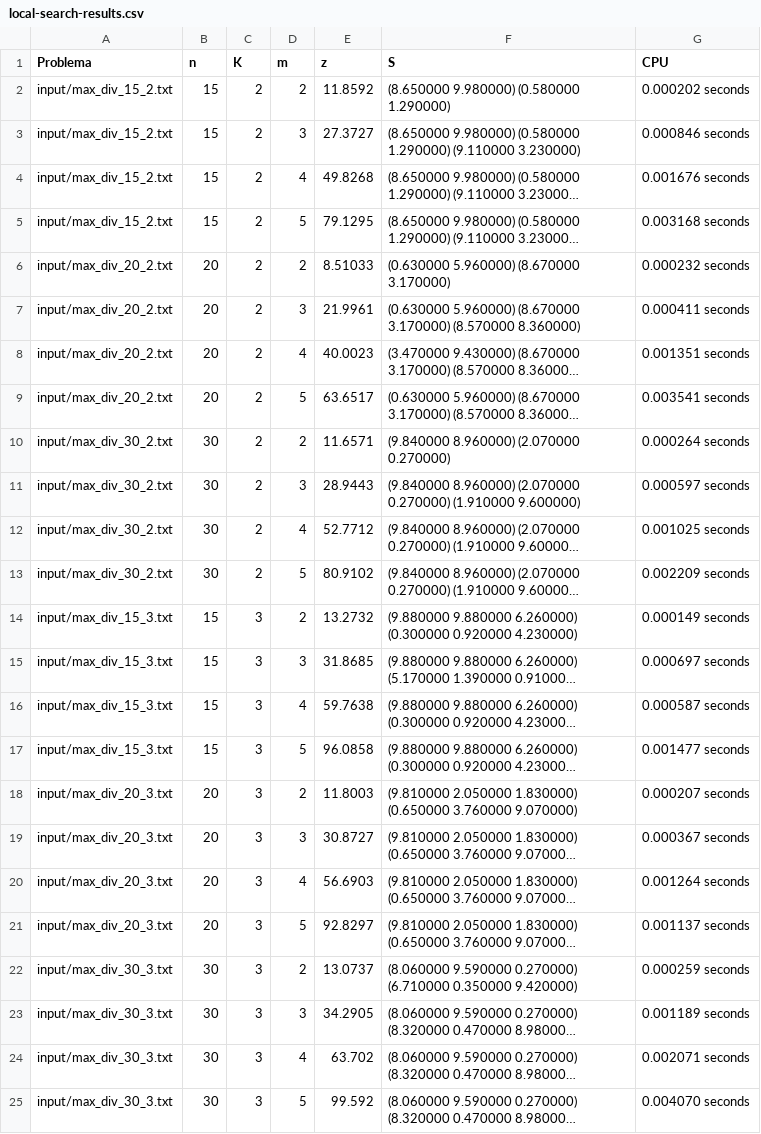
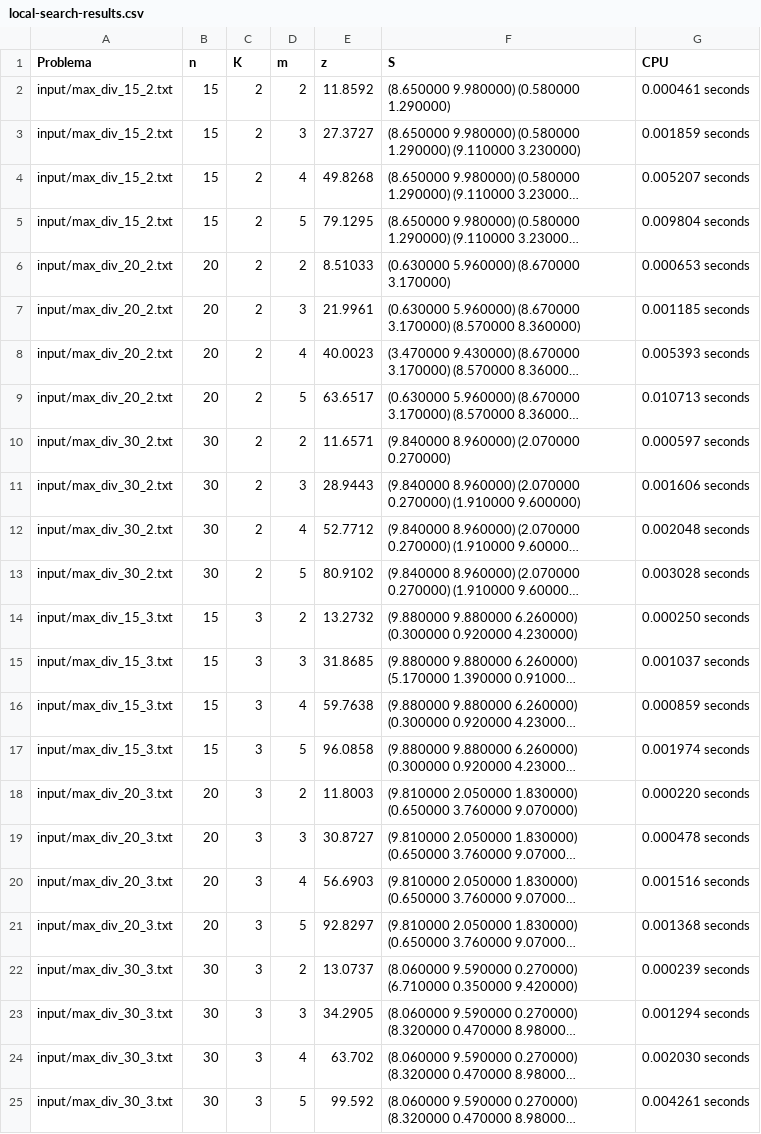
Before and after one commit to vanessavvp/DAA-pr8-maximum-diversity-problem, a CSV file: local-search-results.csv, drawn as a sheet; long unchanged cells end in …; the diff names each change by its address in the sheet, - before the commit and + after, or states it on an @@ line.

```diff
--- a/local-search-results.csv
+++ b/local-search-results.csv
-G2 (CPU): 0.000202 seconds
+G2 (CPU): 0.000461 seconds
-G3 (CPU): 0.000846 seconds
+G3 (CPU): 0.001859 seconds
-G4 (CPU): 0.001676 seconds
+G4 (CPU): 0.005207 seconds
-G5 (CPU): 0.003168 seconds
+G5 (CPU): 0.009804 seconds
-G6 (CPU): 0.000232 seconds
+G6 (CPU): 0.000653 seconds
-G7 (CPU): 0.000411 seconds
+G7 (CPU): 0.001185 seconds
-G8 (CPU): 0.001351 seconds
+G8 (CPU): 0.005393 seconds
-G9 (CPU): 0.003541 seconds
+G9 (CPU): 0.010713 seconds
-G10 (CPU): 0.000264 seconds
+G10 (CPU): 0.000597 seconds
-G11 (CPU): 0.000597 seconds
+G11 (CPU): 0.001606 seconds
-G12 (CPU): 0.001025 seconds
+G12 (CPU): 0.002048 seconds
-G13 (CPU): 0.002209 seconds
+G13 (CPU): 0.003028 seconds
-G14 (CPU): 0.000149 seconds
+G14 (CPU): 0.000250 seconds
-G15 (CPU): 0.000697 seconds
+G15 (CPU): 0.001037 seconds
-G16 (CPU): 0.000587 seconds
+G16 (CPU): 0.000859 seconds
-G17 (CPU): 0.001477 seconds
+G17 (CPU): 0.001974 seconds
-G18 (CPU): 0.000207 seconds
+G18 (CPU): 0.000220 seconds
-G19 (CPU): 0.000367 seconds
+G19 (CPU): 0.000478 seconds
-G20 (CPU): 0.001264 seconds
+G20 (CPU): 0.001516 seconds
-G21 (CPU): 0.001137 seconds
+G21 (CPU): 0.001368 seconds
-G22 (CPU): 0.000259 seconds
+G22 (CPU): 0.000239 seconds
-G23 (CPU): 0.001189 seconds
+G23 (CPU): 0.001294 seconds
-G24 (CPU): 0.002071 seconds
+G24 (CPU): 0.002030 seconds
-G25 (CPU): 0.004070 seconds
+G25 (CPU): 0.004261 seconds
```
Also changed, not shown: greedy-results.csv, 8 other files.
